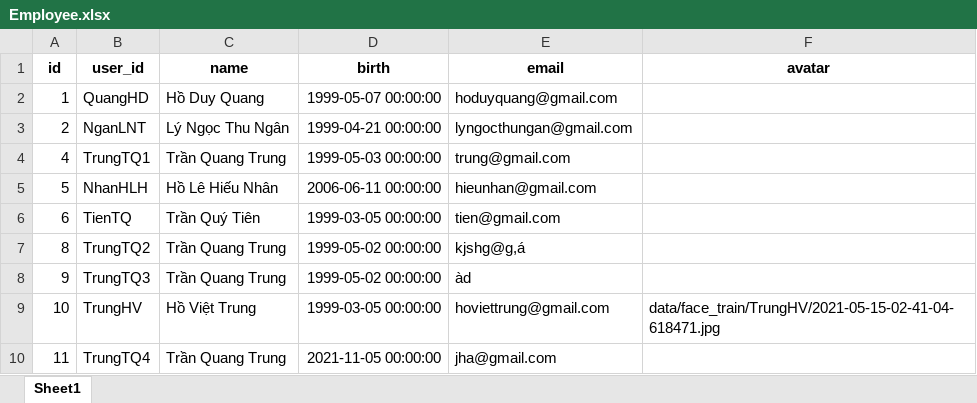
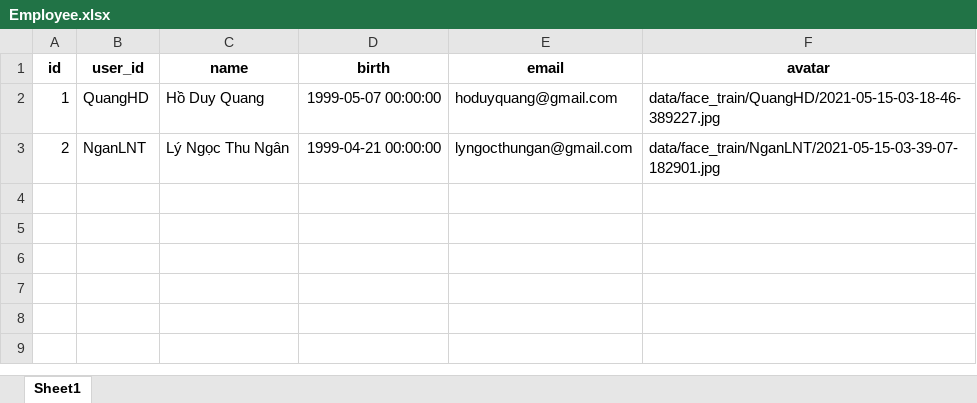
Before and after one commit to hdquangsgt/time-attendance-by-face-recognition, an Excel workbook: data/Models/Employee.xlsx, sheet Sheet1, drawn as a sheet; values as stored, in another font and other column widths than the file's, no borders; the diff names each change by its address in the sheet, - before the commit and + after, or states it on an @@ line.

```diff
--- a/data/Models/Employee.xlsx (sheet Sheet1)
+++ b/data/Models/Employee.xlsx (sheet Sheet1)
-F2 (avatar): (empty)
+F2 (avatar): data/face_train/QuangHD/2021-05-15-03-18-46-389227.jpg
-F3 (avatar): (empty)
+F3 (avatar): data/face_train/NganLNT/2021-05-15-03-39-07-182901.jpg
-row 4: 4 | TrungTQ1 | Trần Quang Trung | 1999-05-03 00:00:00 | trung@gmail.com
-row 5: 5 | NhanHLH | Hồ Lê Hiếu Nhân | 2006-06-11 00:00:00 | hieunhan@gmail.com
-row 6: 6 | TienTQ | Trần Quý Tiên | 1999-03-05 00:00:00 | tien@gmail.com
-row 7: 8 | TrungTQ2 | Trần Quang Trung | 1999-05-02 00:00:00 | kjshg@g,á
-row 8: 9 | TrungTQ3 | Trần Quang Trung | 1999-05-02 00:00:00 | àd
-row 9: 10 | TrungHV | Hồ Việt Trung | 1999-03-05 00:00:00 | hoviettrung@gmail.com | data/face_train/TrungHV/2021-05-15-02-41-04-618471.jpg
-row 10: 11 | TrungTQ4 | Trần Quang Trung | 2021-11-05 00:00:00 | jha@gmail.com
```
Also changed, not shown: data/Models/Timekeeping.xlsx, 6 other files.
